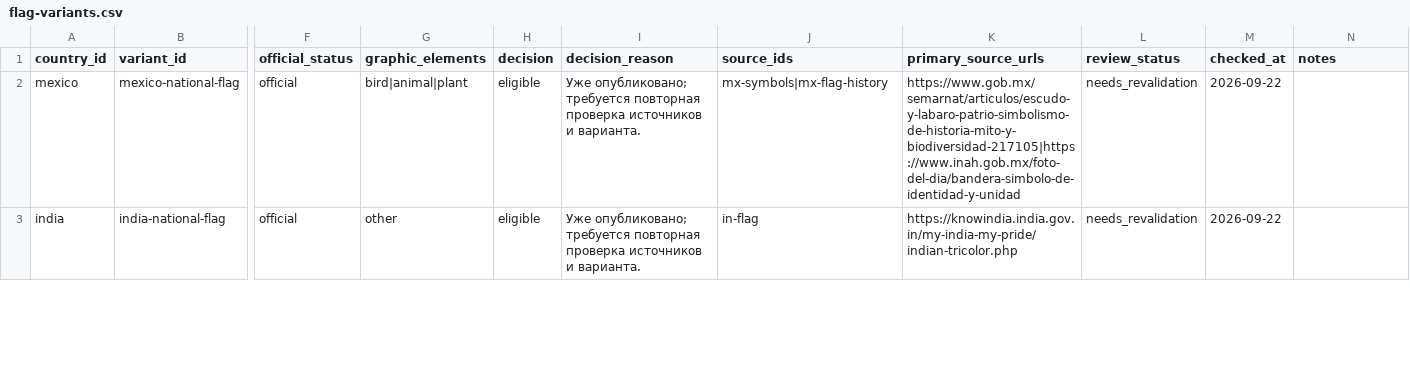
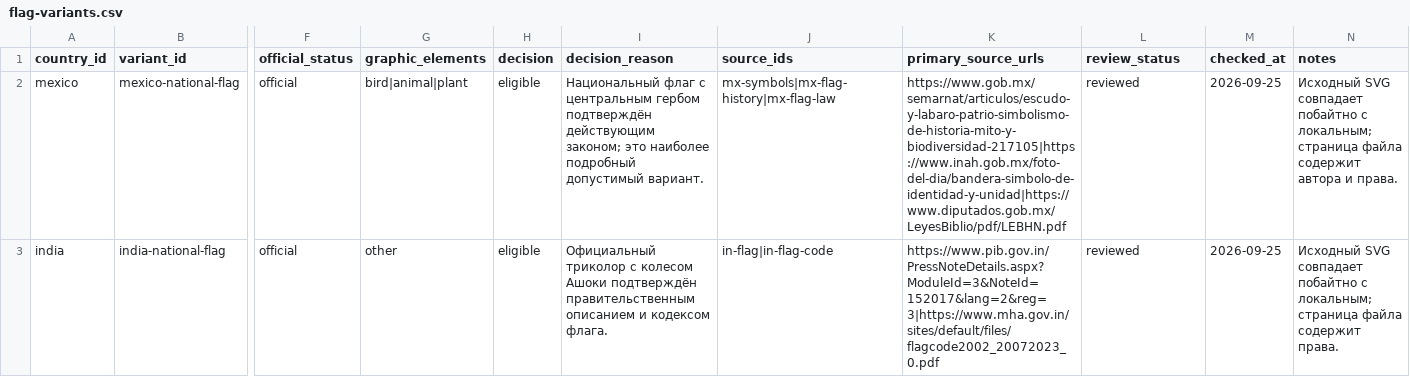
Before and after one commit to dmitrywroclaw-commits/GeoTrainer, a CSV file: content/research/flag-variants.csv, drawn as a sheet; only a part is shown, gaps mark what is left out; the diff covers the shown part only; the diff names each change by its address in the sheet, - before the commit and + after, or states it on an @@ line.

```diff
--- a/content/research/flag-variants.csv
+++ b/content/research/flag-variants.csv
-I2 (decision_reason): Уже опубликовано; требуется повторная проверка источников и варианта.
+I2 (decision_reason): Национальный флаг с центральным гербом подтверждён действующим законом; это наиболее подробный допустимый вариант.
-J2 (source_ids): mx-symbols|mx-flag-history
+J2 (source_ids): mx-symbols|mx-flag-history|mx-flag-law
-K2 (primary_source_urls): https://www.gob.mx/semarnat/articulos/escudo-y-labaro-patrio-simbolismo-de-historia-mito-y-biodiversidad-217105|https://www.inah.gob.mx/foto-del-dia/bandera-simbolo-de-identidad-y-unidad
+K2 (primary_source_urls): https://www.gob.mx/semarnat/articulos/escudo-y-labaro-patrio-simbolismo-de-historia-mito-y-biodiversidad-217105|https://www.inah.gob.mx/foto-del-dia/bandera-simbolo-de-identidad-y-unidad|https://www.diputados.gob.mx/LeyesBiblio/pdf/LEBHN.pdf
-L2:L3 (review_status): needs_revalidation
+L2:L3 (review_status): reviewed
-M2:M3 (checked_at): 2026-09-22
+M2:M3 (checked_at): 2026-09-25
-N2 (notes): (empty)
+N2 (notes): Исходный SVG совпадает побайтно с локальным; страница файла содержит автора и права.
-I3 (decision_reason): Уже опубликовано; требуется повторная проверка источников и варианта.
+I3 (decision_reason): Официальный триколор с колесом Ашоки подтверждён правительственным описанием и кодексом флага.
-J3 (source_ids): in-flag
+J3 (source_ids): in-flag|in-flag-code
-K3 (primary_source_urls): https://knowindia.india.gov.in/my-india-my-pride/indian-tricolor.php
+K3 (primary_source_urls): https://www.pib.gov.in/PressNoteDetails.aspx?ModuleId=3&NoteId=152017&lang=2&reg=3|https://www.mha.gov.in/sites/default/files/flagcode2002_20072023_0.pdf
-N3 (notes): (empty)
+N3 (notes): Исходный SVG совпадает побайтно с локальным; страница файла содержит права.
```
Also changed, not shown: 9 edited cells elsewhere in this file, content/research/media-review.csv, content/research/sources.csv, 4 other files.
